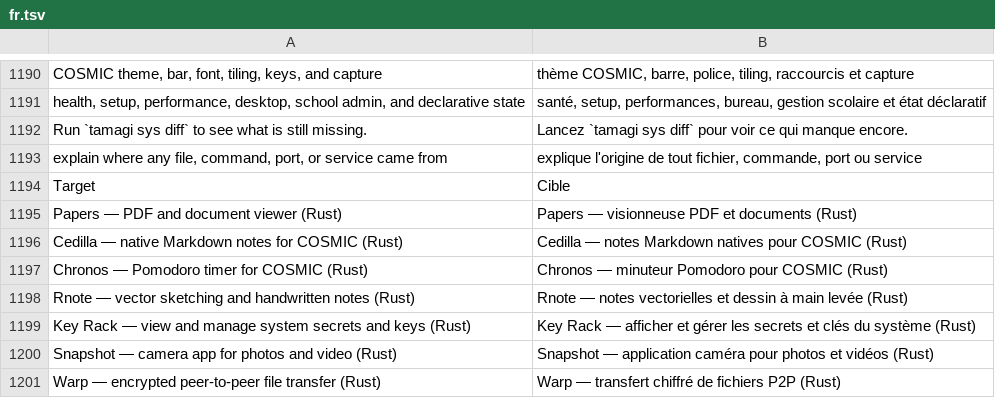
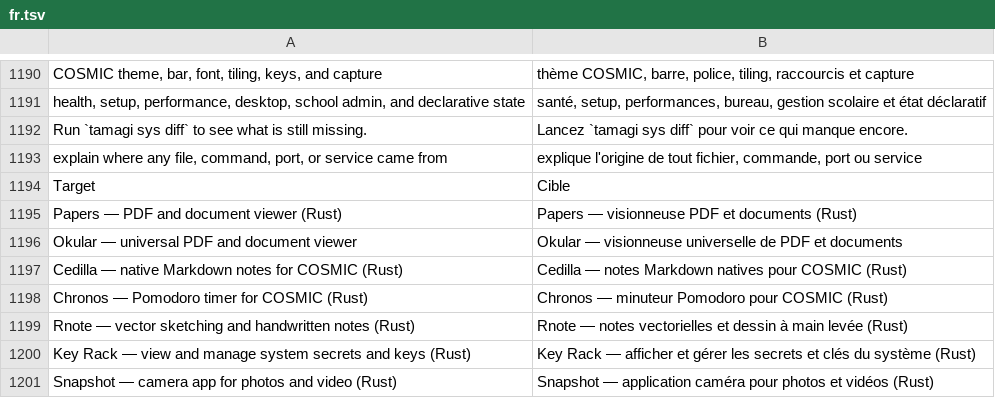
Before and after one commit to wes-tamagi/tamagi-OS, a TSV file: system_files/usr/share/tamagi/i18n/fr.tsv, drawn as a sheet; only a part is shown, gaps mark what is left out; the shorter side is filled out with more unchanged rows; the diff names each change by its address in the sheet, - before the commit and + after, or states it on an @@ line.

```diff
--- a/system_files/usr/share/tamagi/i18n/fr.tsv
+++ b/system_files/usr/share/tamagi/i18n/fr.tsv
+row 1196: Okular — universal PDF and document viewer | Okular — visionneuse universelle de PDF et documents
```
Also changed, not shown: system_files/usr/share/tamagi/i18n/es.tsv, system_files/usr/share/tamagi/i18n/pt.tsv, 18 other files.
